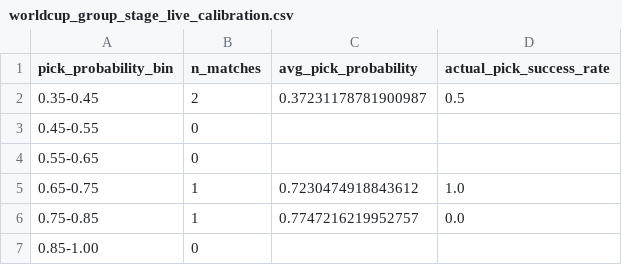
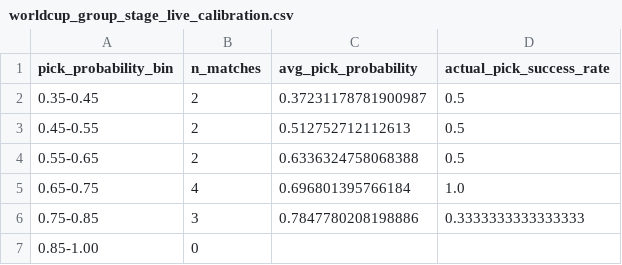
Before and after one commit to KurokawaMasaya/fifa_world_cup_2026, a CSV file: output/live/worldcup_group_stage_live_calibration.csv, drawn as a sheet.

```diff
--- a/output/live/worldcup_group_stage_live_calibration.csv
+++ b/output/live/worldcup_group_stage_live_calibration.csv
@@ -2,6 +2,6 @@ pick_probability_bin,n_matches,avg_pick_probability,actual_pick_success_rate
 0.35-0.45,2,0.37231178781900987,0.5
-0.45-0.55,0,,
-0.55-0.65,0,,
-0.65-0.75,1,0.7230474918843612,1.0
-0.75-0.85,1,0.7747216219952757,0.0
+0.45-0.55,2,0.512752712112613,0.5
+0.55-0.65,2,0.6336324758068388,0.5
+0.65-0.75,4,0.696801395766184,1.0
+0.75-0.85,3,0.7847780208198886,0.3333333333333333
 0.85-1.00,0,,
```
Also changed, not shown: output/live/fixtures_results.csv, output/live/group_standings.csv, 29 other files.
